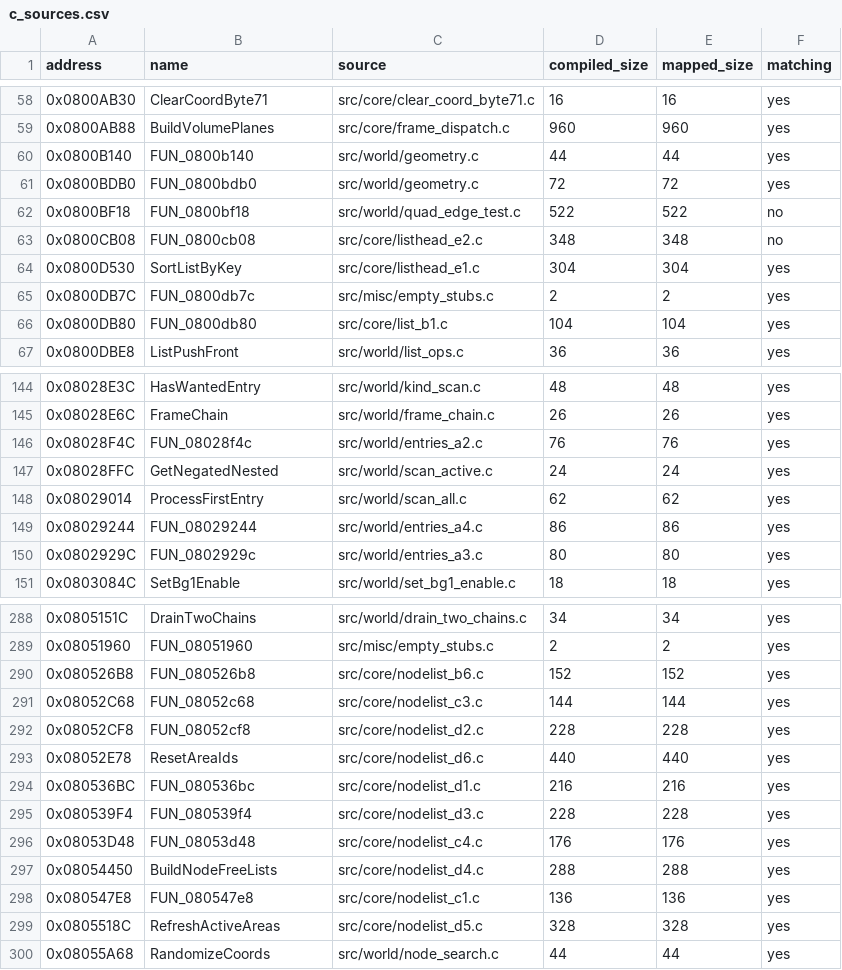
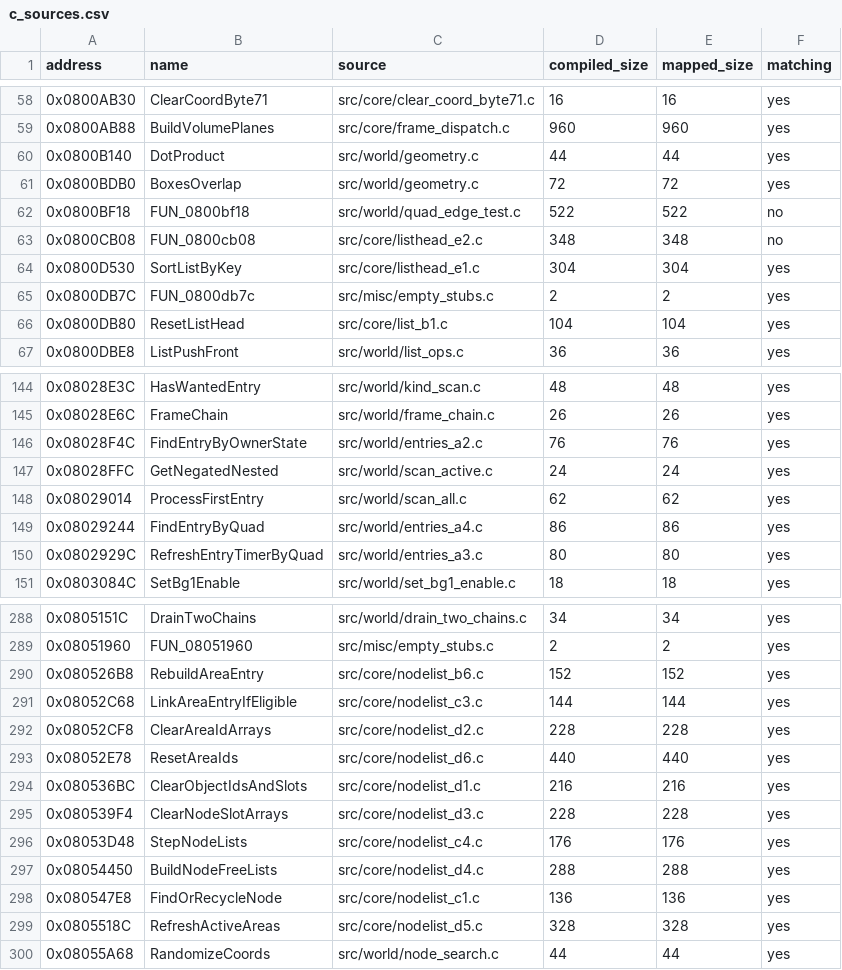
Before and after one commit to ahm3texe/gta-advance, a CSV file: data/c_sources.csv, drawn as a sheet; only a part is shown, gaps mark what is left out; the diff covers the shown part only.

```diff
--- a/data/c_sources.csv
+++ b/data/c_sources.csv
@@ -59,4 +59,4 @@ address,name,source,compiled_size,mapped_size,matching
 0x0800AB88,BuildVolumePlanes,src/core/frame_dispatch.c,960,960,yes
-0x0800B140,FUN_0800b140,src/world/geometry.c,44,44,yes
-0x0800BDB0,FUN_0800bdb0,src/world/geometry.c,72,72,yes
+0x0800B140,DotProduct,src/world/geometry.c,44,44,yes
+0x0800BDB0,BoxesOverlap,src/world/geometry.c,72,72,yes
 0x0800BF18,FUN_0800bf18,src/world/quad_edge_test.c,522,522,no
@@ -65,3 +65,3 @@ address,name,source,compiled_size,mapped_size,matching
 0x0800DB7C,FUN_0800db7c,src/misc/empty_stubs.c,2,2,yes
-0x0800DB80,FUN_0800db80,src/core/list_b1.c,104,104,yes
+0x0800DB80,ResetListHead,src/core/list_b1.c,104,104,yes
 0x0800DBE8,ListPushFront,src/world/list_ops.c,36,36,yes
@@ -145,7 +145,7 @@ address,name,source,compiled_size,mapped_size,matching
 0x08028E6C,FrameChain,src/world/frame_chain.c,26,26,yes
-0x08028F4C,FUN_08028f4c,src/world/entries_a2.c,76,76,yes
+0x08028F4C,FindEntryByOwnerState,src/world/entries_a2.c,76,76,yes
 0x08028FFC,GetNegatedNested,src/world/scan_active.c,24,24,yes
 0x08029014,ProcessFirstEntry,src/world/scan_all.c,62,62,yes
-0x08029244,FUN_08029244,src/world/entries_a4.c,86,86,yes
-0x0802929C,FUN_0802929c,src/world/entries_a3.c,80,80,yes
+0x08029244,FindEntryByQuad,src/world/entries_a4.c,86,86,yes
+0x0802929C,RefreshEntryTimerByQuad,src/world/entries_a3.c,80,80,yes
 0x0803084C,SetBg1Enable,src/world/set_bg1_enable.c,18,18,yes
@@ -289,11 +289,11 @@ address,name,source,compiled_size,mapped_size,matching
 0x08051960,FUN_08051960,src/misc/empty_stubs.c,2,2,yes
-0x080526B8,FUN_080526b8,src/core/nodelist_b6.c,152,152,yes
-0x08052C68,FUN_08052c68,src/core/nodelist_c3.c,144,144,yes
-0x08052CF8,FUN_08052cf8,src/core/nodelist_d2.c,228,228,yes
+0x080526B8,RebuildAreaEntry,src/core/nodelist_b6.c,152,152,yes
+0x08052C68,LinkAreaEntryIfEligible,src/core/nodelist_c3.c,144,144,yes
+0x08052CF8,ClearAreaIdArrays,src/core/nodelist_d2.c,228,228,yes
 0x08052E78,ResetAreaIds,src/core/nodelist_d6.c,440,440,yes
-0x080536BC,FUN_080536bc,src/core/nodelist_d1.c,216,216,yes
-0x080539F4,FUN_080539f4,src/core/nodelist_d3.c,228,228,yes
-0x08053D48,FUN_08053d48,src/core/nodelist_c4.c,176,176,yes
+0x080536BC,ClearObjectIdsAndSlots,src/core/nodelist_d1.c,216,216,yes
+0x080539F4,ClearNodeSlotArrays,src/core/nodelist_d3.c,228,228,yes
+0x08053D48,StepNodeLists,src/core/nodelist_c4.c,176,176,yes
 0x08054450,BuildNodeFreeLists,src/core/nodelist_d4.c,288,288,yes
-0x080547E8,FUN_080547e8,src/core/nodelist_c1.c,136,136,yes
+0x080547E8,FindOrRecycleNode,src/core/nodelist_c1.c,136,136,yes
 0x0805518C,RefreshActiveAreas,src/core/nodelist_d5.c,328,328,yes
```
Also changed, not shown: 11 edited cells elsewhere in this file, data/functions.csv, 28 other files.
